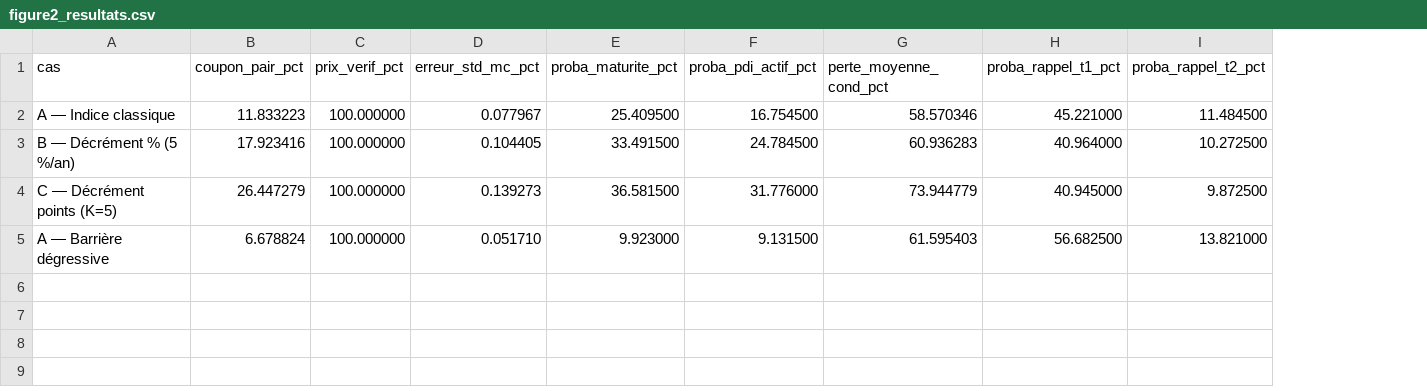
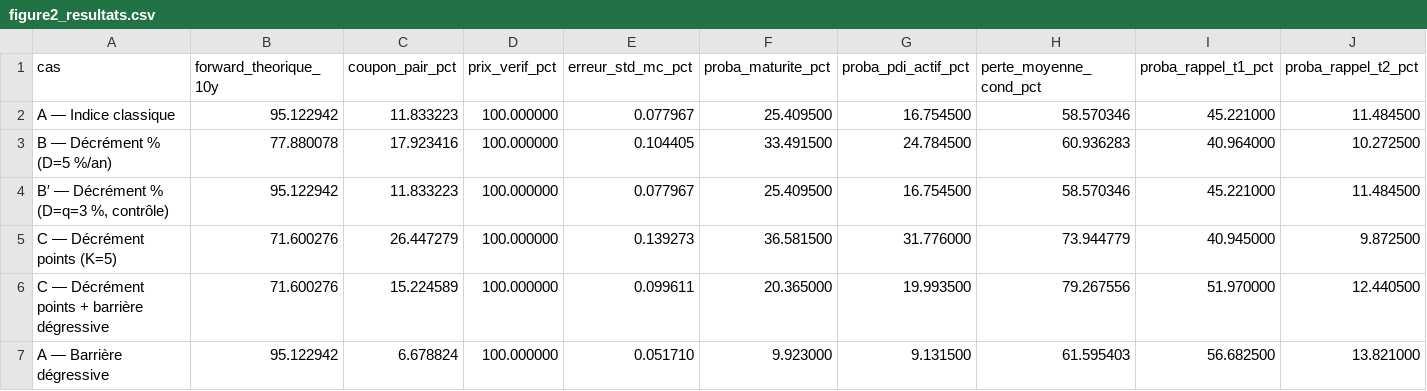
Before and after one commit to MarionSrl/autocall-pricing-project, a CSV file: figures/figure2_resultats.csv, drawn as a sheet; only a part is shown; addresses are those after the commit; rows hold the shown columns only; the diff names each change by its address in the sheet, - before the commit and + after, or states it on an @@ line.

```diff
--- a/figures/figure2_resultats.csv
+++ b/figures/figure2_resultats.csv
+column B (forward_theorique_10y), rows 2-3: 95.122942 | 77.880078; row 5: 71.600276; row 7: 95.122942
-A3 (cas): B — Décrément % (5 %/an)
+A3 (cas): B — Décrément % (D=5 %/an)
+row 4: B′ — Décrément % (D=q=3 %, contrôle) | 95.122942 | 11.833223 | 100.000000 | 0.077967 | 25.409500 | 16.754500 | 58.570346 | 45.221000 | 11.484500
+row 6: C — Décrément points + barrière dégressive | 71.600276 | 15.224589 | 100.000000 | 0.099611 | 20.365000 | 19.993500 | 79.267556 | 51.970000 | 12.440500
```
Also changed, not shown: 8 other files.
